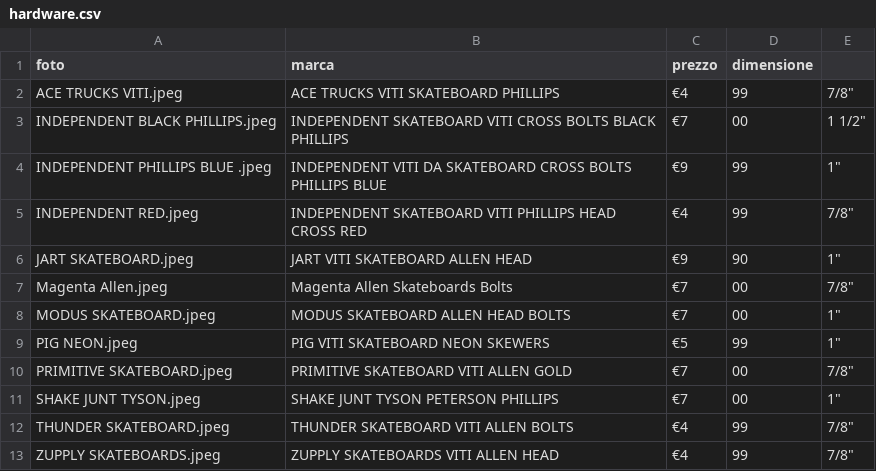
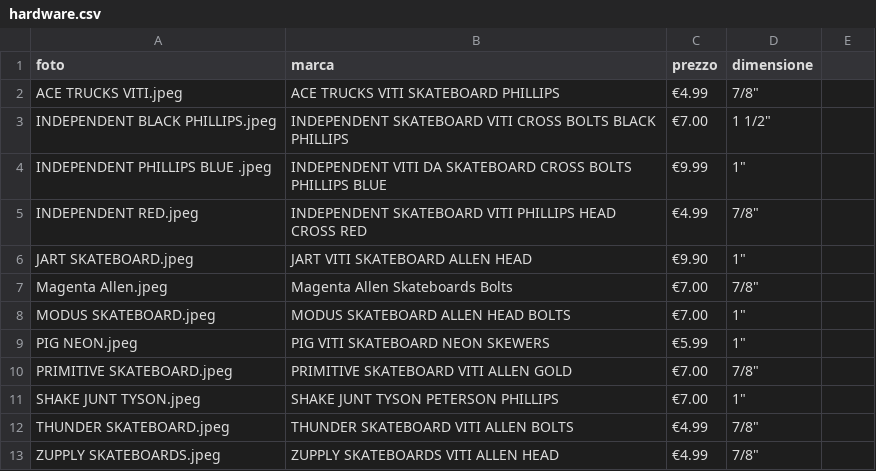
Before and after one commit to livio20/skateproject, a CSV file: static/csv/hardware.csv, drawn as a sheet.

Commit message:
hardware probelm img

```diff
--- a/static/csv/hardware.csv
+++ b/static/csv/hardware.csv
@@ -1,13 +1,13 @@
 foto,marca,prezzo,dimensione
-ACE TRUCKS VITI.jpeg,ACE TRUCKS VITI SKATEBOARD PHILLIPS,€4,99,7/8"
-INDEPENDENT BLACK PHILLIPS.jpeg,INDEPENDENT SKATEBOARD VITI CROSS BOLTS BLACK PHILLIPS,€7,00,1 1/2"
-INDEPENDENT PHILLIPS BLUE .jpeg,INDEPENDENT VITI DA SKATEBOARD CROSS BOLTS PHILLIPS BLUE,€9,99,1"
-INDEPENDENT RED.jpeg,INDEPENDENT SKATEBOARD VITI PHILLIPS HEAD CROSS RED,€4,99,7/8"
-JART SKATEBOARD.jpeg,JART VITI SKATEBOARD ALLEN HEAD,€9,90,1"
-Magenta Allen.jpeg,Magenta Allen Skateboards Bolts,€7,00,7/8"
-MODUS SKATEBOARD.jpeg,MODUS SKATEBOARD ALLEN HEAD BOLTS,€7,00,1"
-PIG NEON.jpeg,PIG VITI SKATEBOARD NEON SKEWERS,€5,99,1"
-PRIMITIVE SKATEBOARD.jpeg,PRIMITIVE SKATEBOARD VITI ALLEN GOLD,€7,00,7/8"
-SHAKE JUNT TYSON.jpeg,SHAKE JUNT TYSON PETERSON PHILLIPS,€7,00,1"
-THUNDER SKATEBOARD.jpeg,THUNDER SKATEBOARD VITI ALLEN BOLTS,€4,99,7/8"
-ZUPPLY SKATEBOARDS.jpeg,ZUPPLY SKATEBOARDS VITI ALLEN HEAD,€4,99,7/8"
+ACE TRUCKS VITI.jpeg,ACE TRUCKS VITI SKATEBOARD PHILLIPS,€4.99,7/8"
+INDEPENDENT BLACK PHILLIPS.jpeg,INDEPENDENT SKATEBOARD VITI CROSS BOLTS BLACK PHILLIPS,€7.00,1 1/2"
+INDEPENDENT PHILLIPS BLUE .jpeg,INDEPENDENT VITI DA SKATEBOARD CROSS BOLTS PHILLIPS BLUE,€9.99,1"
+INDEPENDENT RED.jpeg,INDEPENDENT SKATEBOARD VITI PHILLIPS HEAD CROSS RED,€4.99,7/8"
+JART SKATEBOARD.jpeg,JART VITI SKATEBOARD ALLEN HEAD,€9.90,1"
+Magenta Allen.jpeg,Magenta Allen Skateboards Bolts,€7.00,7/8"
+MODUS SKATEBOARD.jpeg,MODUS SKATEBOARD ALLEN HEAD BOLTS,€7.00,1"
+PIG NEON.jpeg,PIG VITI SKATEBOARD NEON SKEWERS,€5.99,1"
+PRIMITIVE SKATEBOARD.jpeg,PRIMITIVE SKATEBOARD VITI ALLEN GOLD,€7.00,7/8"
+SHAKE JUNT TYSON.jpeg,SHAKE JUNT TYSON PETERSON PHILLIPS,€7.00,1"
+THUNDER SKATEBOARD.jpeg,THUNDER SKATEBOARD VITI ALLEN BOLTS,€4.99,7/8"
+ZUPPLY SKATEBOARDS.jpeg,ZUPPLY SKATEBOARDS VITI ALLEN HEAD,€4.99,7/8"
```
Also changed, not shown: 7 other files.
